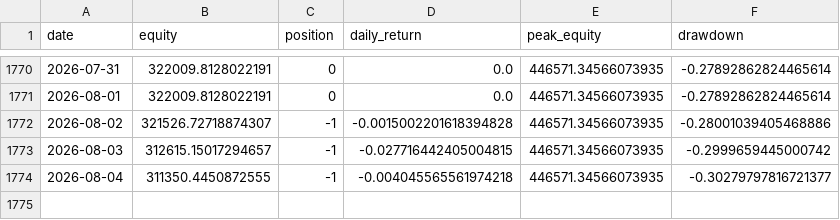
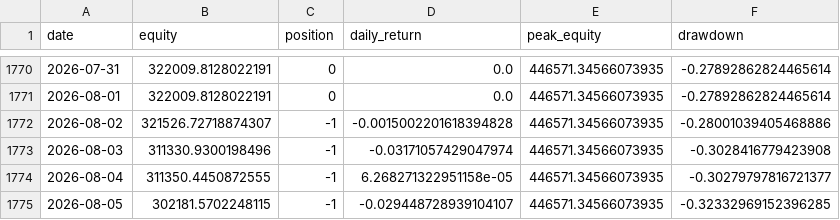
Before and after one commit to dddabtc/usdt-slope-strategies, a CSV file: experiments/long-short/equity.csv, drawn as a sheet; only a part is shown, gaps mark what is left out.

```diff
--- a/experiments/long-short/equity.csv
+++ b/experiments/long-short/equity.csv
@@ -1772,3 +1772,4 @@ date,equity,position,daily_return,peak_equity,drawdown
 2026-08-02,321526.72718874307,-1,-0.0015002201618394828,446571.34566073935,-0.28001039405468886
-2026-08-03,312615.15017294657,-1,-0.027716442405004815,446571.34566073935,-0.2999659445000742
-2026-08-04,311350.4450872555,-1,-0.004045565561974218,446571.34566073935,-0.30279797816721377
+2026-08-03,311330.9300198496,-1,-0.03171057429047974,446571.34566073935,-0.3028416779423908
+2026-08-04,311350.4450872555,-1,6.268271322951158e-05,446571.34566073935,-0.30279797816721377
+2026-08-05,302181.5702248115,-1,-0.029448728939104107,446571.34566073935,-0.32332969152396285
```
Also changed, not shown: data/btc_price_full.csv, data/dai_market_cap_full.csv, 17 other files.
